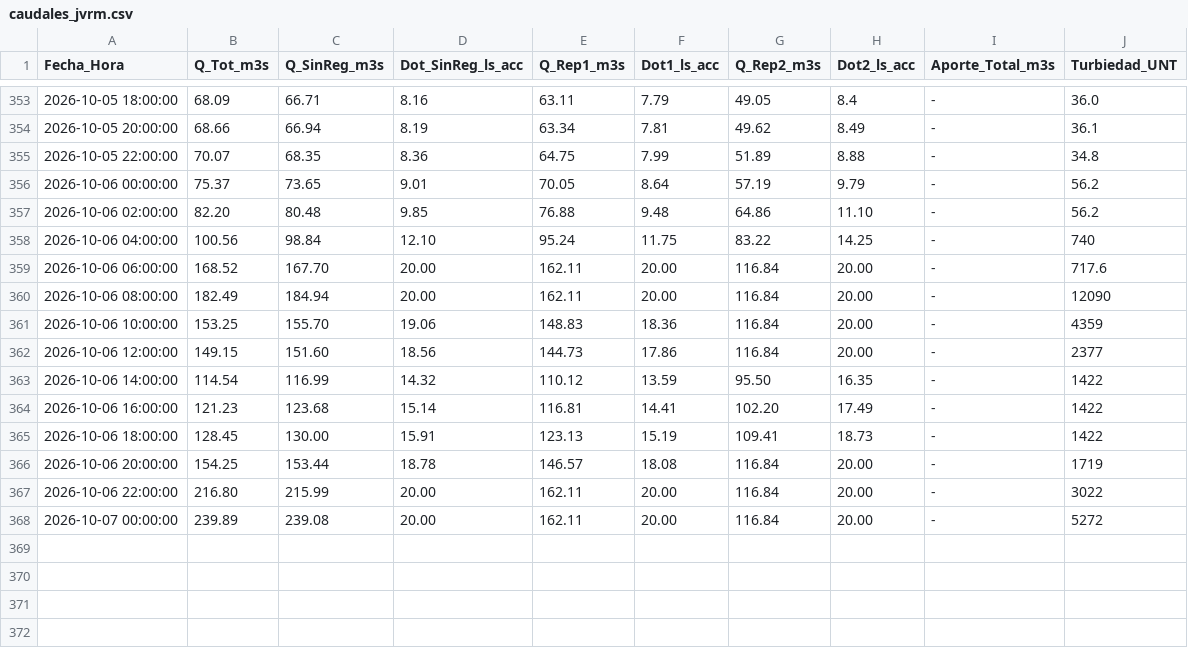
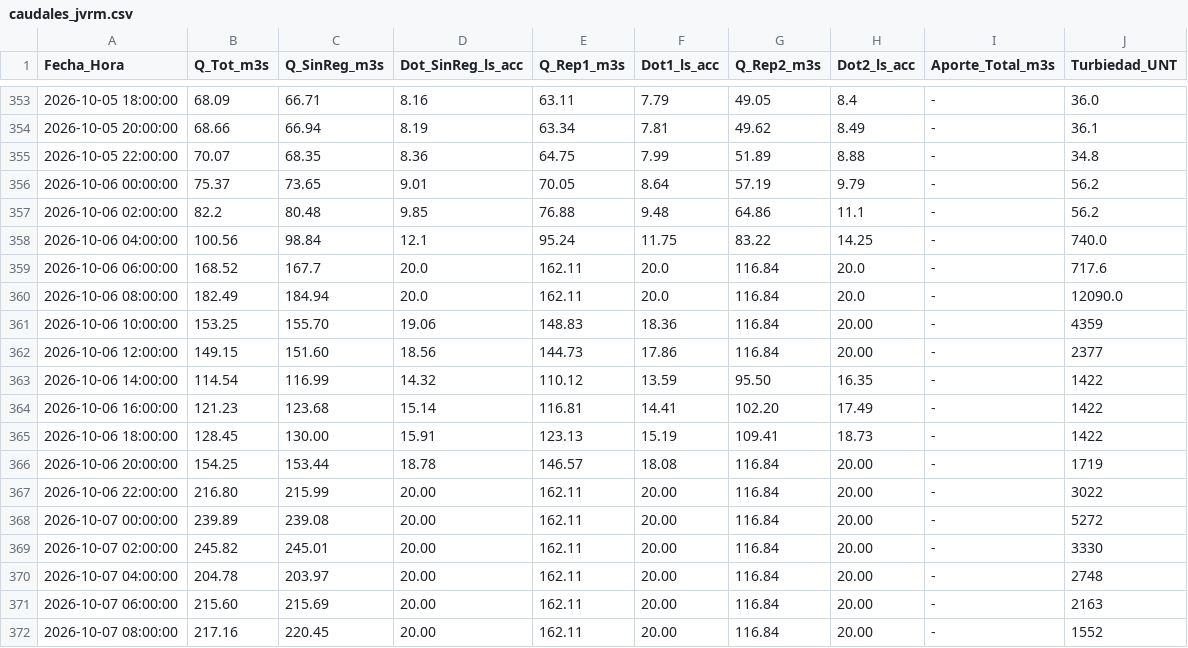
Before and after one commit to mferradalora/Caudales-JVRM, a CSV file: caudales_jvrm.csv, drawn as a sheet; only a part is shown, gaps mark what is left out.

```diff
--- a/caudales_jvrm.csv
+++ b/caudales_jvrm.csv
@@ -356,6 +356,6 @@ Fecha_Hora,Q_Tot_m3s,Q_SinReg_m3s,Dot_SinReg_ls_acc,Q_Rep1_m3s,Dot1_ls_acc,Q_Rep
 2026-10-06 00:00:00,75.37,73.65,9.01,70.05,8.64,57.19,9.79,-,56.2
-2026-10-06 02:00:00,82.20,80.48,9.85,76.88,9.48,64.86,11.10,-,56.2
-2026-10-06 04:00:00,100.56,98.84,12.10,95.24,11.75,83.22,14.25,-,740
-2026-10-06 06:00:00,168.52,167.70,20.00,162.11,20.00,116.84,20.00,-,717.6
-2026-10-06 08:00:00,182.49,184.94,20.00,162.11,20.00,116.84,20.00,-,12090
+2026-10-06 02:00:00,82.2,80.48,9.85,76.88,9.48,64.86,11.1,-,56.2
+2026-10-06 04:00:00,100.56,98.84,12.1,95.24,11.75,83.22,14.25,-,740.0
+2026-10-06 06:00:00,168.52,167.7,20.0,162.11,20.0,116.84,20.0,-,717.6
+2026-10-06 08:00:00,182.49,184.94,20.0,162.11,20.0,116.84,20.0,-,12090.0
 2026-10-06 10:00:00,153.25,155.70,19.06,148.83,18.36,116.84,20.00,-,4359
@@ -368 +368,5 @@ Fecha_Hora,Q_Tot_m3s,Q_SinReg_m3s,Dot_SinReg_ls_acc,Q_Rep1_m3s,Dot1_ls_acc,Q_Rep
 2026-10-07 00:00:00,239.89,239.08,20.00,162.11,20.00,116.84,20.00,-,5272
+2026-10-07 02:00:00,245.82,245.01,20.00,162.11,20.00,116.84,20.00,-,3330
+2026-10-07 04:00:00,204.78,203.97,20.00,162.11,20.00,116.84,20.00,-,2748
+2026-10-07 06:00:00,215.60,215.69,20.00,162.11,20.00,116.84,20.00,-,2163
+2026-10-07 08:00:00,217.16,220.45,20.00,162.11,20.00,116.84,20.00,-,1552
```
Also changed, not shown: 3 other files.
